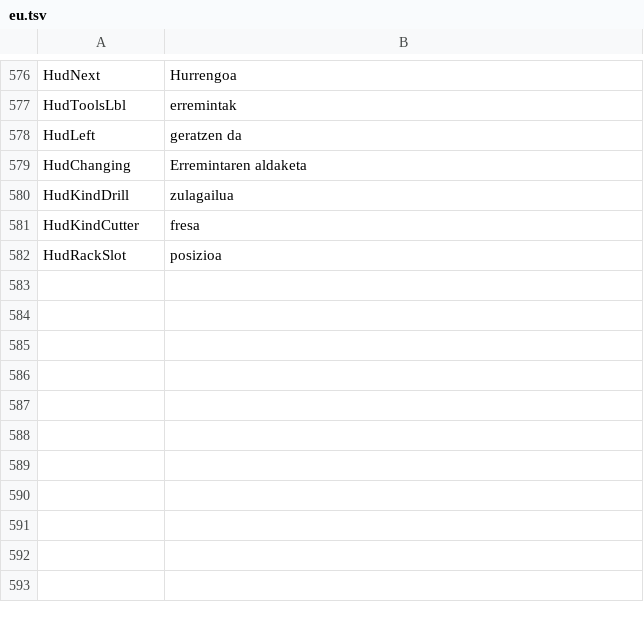
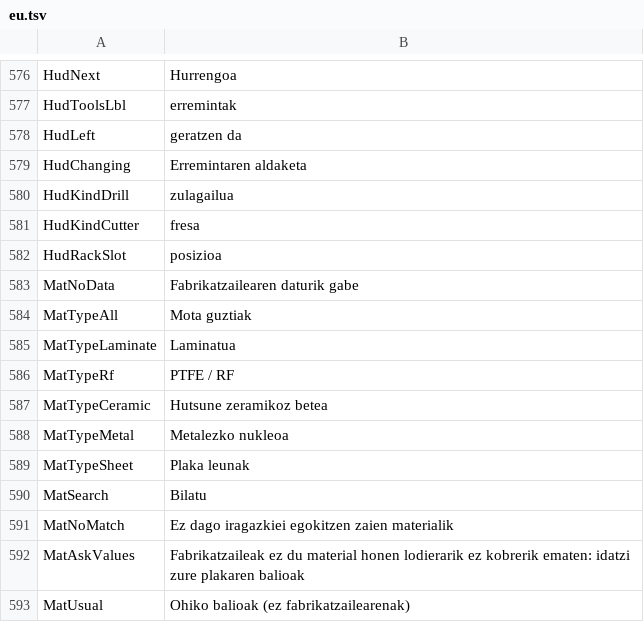
Before and after one commit to JuanenRac/EH3D-COMMON, a TSV file: crates/view/locales/eu.tsv, drawn as a sheet; only a part is shown, gaps mark what is left out.

```diff
--- a/crates/view/locales/eu.tsv
+++ b/crates/view/locales/eu.tsv
@@ -582 +582,12 @@ HudKindCutter	fresa
 HudRackSlot	posizioa
+MatNoData	Fabrikatzailearen daturik gabe
+MatTypeAll	Mota guztiak
+MatTypeLaminate	Laminatua
+MatTypeRf	PTFE / RF
+MatTypeCeramic	Hutsune zeramikoz betea
+MatTypeMetal	Metalezko nukleoa
+MatTypeSheet	Plaka leunak
+MatSearch	Bilatu
+MatNoMatch	Ez dago iragazkiei egokitzen zaien materialik
+MatAskValues	Fabrikatzaileak ez du material honen lodierarik ez kobrerik ematen: idatzi zure plakaren balioak
+MatUsual	Ohiko balioak (ez fabrikatzailearenak)
```
Also changed, not shown: crates/view/locales/bg.tsv, crates/view/locales/el.tsv, 26 other files.
